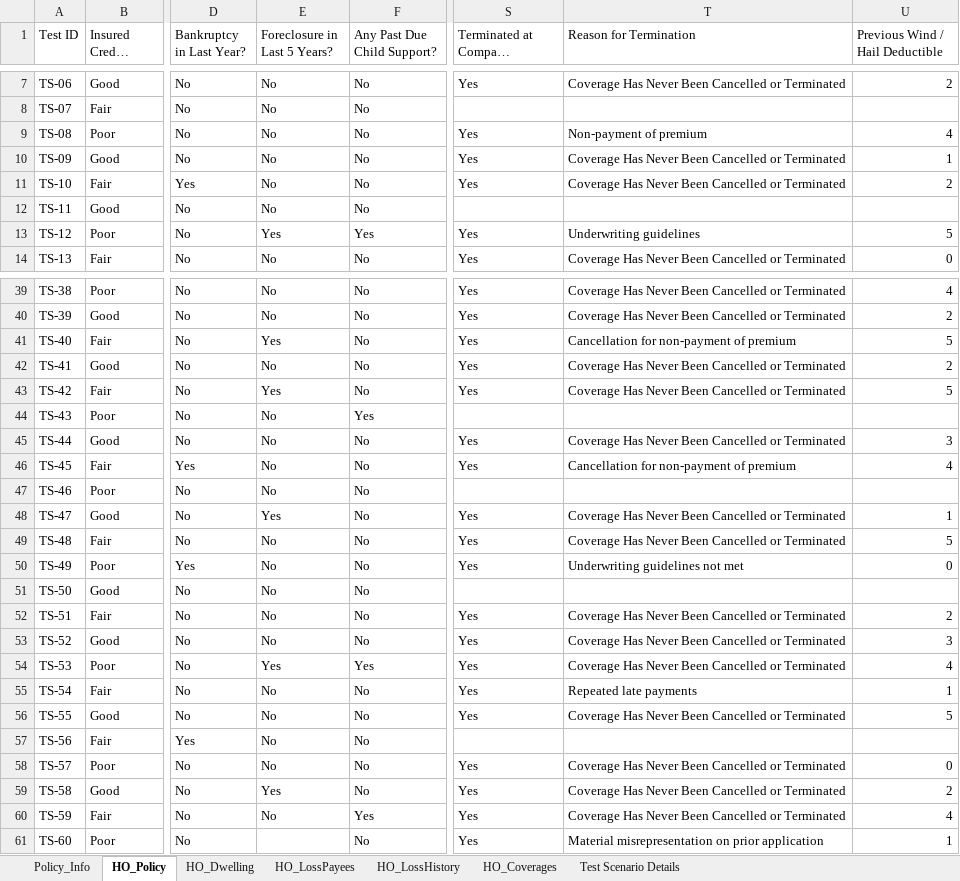
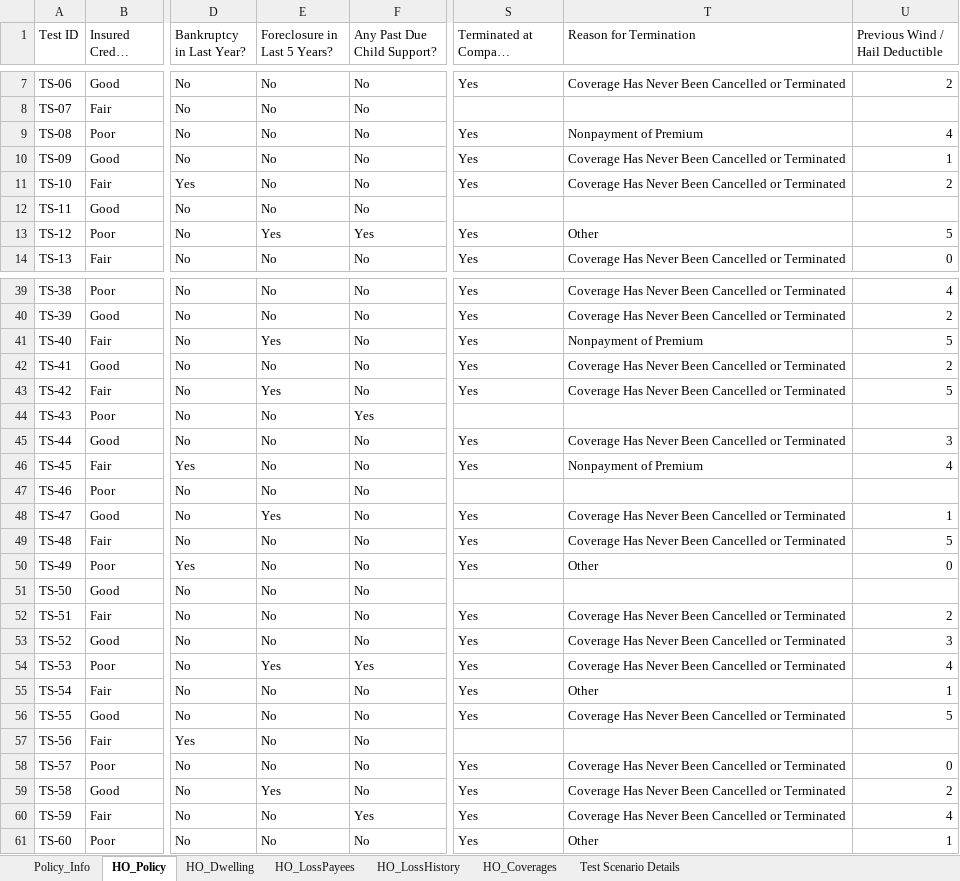
Before and after one commit to KMG-2356/spg-automation, an Excel workbook: src/data/home_owners_lob.xlsx, sheet HO_Policy, drawn as a sheet; only a part is shown, gaps mark what is left out; long unchanged cells end in …; values as stored, in another font and other column widths than the file's, no borders; the diff covers the shown part only; the diff names each change by its address in the sheet, - before the commit and + after, or states it on an @@ line.

```diff
--- a/src/data/home_owners_lob.xlsx (sheet HO_Policy)
+++ b/src/data/home_owners_lob.xlsx (sheet HO_Policy)
-T9 (Reason for Termination): Non-payment of premium
+T9 (Reason for Termination): Nonpayment of Premium
-T13 (Reason for Termination): Underwriting guidelines
+T13 (Reason for Termination): Other
-T41 (Reason for Termination): Cancellation for non-payment of premium
+T41 (Reason for Termination): Nonpayment of Premium
-T46 (Reason for Termination): Cancellation for non-payment of premium
+T46 (Reason for Termination): Nonpayment of Premium
-T50 (Reason for Termination): Underwriting guidelines not met
+T50 (Reason for Termination): Other
-T55 (Reason for Termination): Repeated late payments
+T55 (Reason for Termination): Other
-E61 (Foreclosure in Last 5 Years?): (empty)
+E61 (Foreclosure in Last 5 Years?): No
-T61 (Reason for Termination): Material misrepresentation on prior application
+T61 (Reason for Termination): Other
```
Also changed, not shown: 3 edited cells elsewhere in this sheet, sheet HO_LossHistory, sheet HO_LossPayees, sheet HO_Coverages, src/data/output/ho_output.xlsx, 12 other files.
